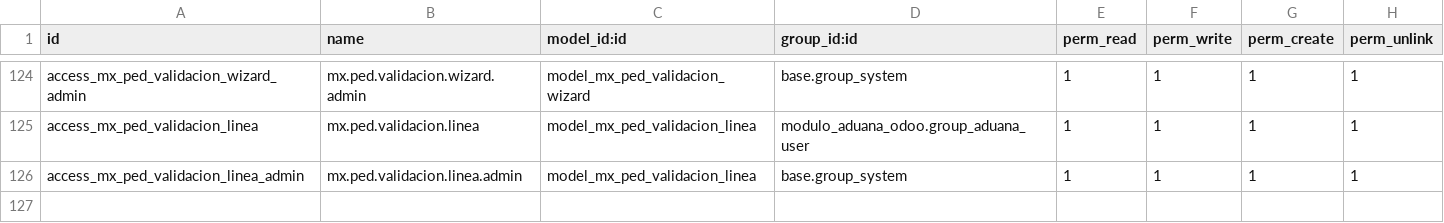
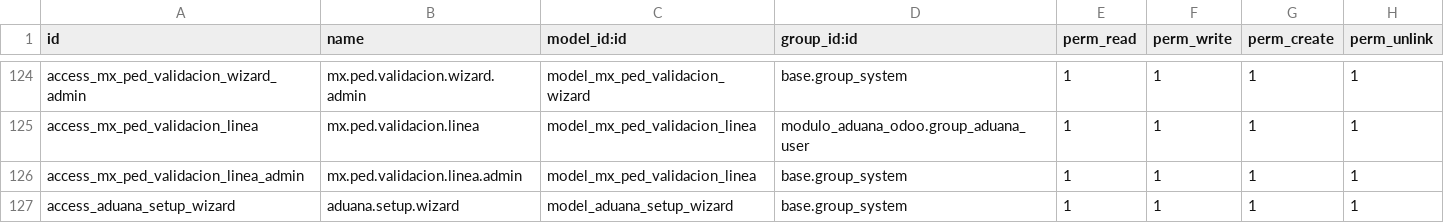
Before and after one commit to ramoncorquiz1997/modulo_aduana_odoo, a CSV file: security/ir.model.access.csv, drawn as a sheet; only a part is shown, gaps mark what is left out.

```diff
--- a/security/ir.model.access.csv
+++ b/security/ir.model.access.csv
@@ -126 +126,2 @@ access_mx_ped_validacion_linea,mx.ped.validacion.linea,model_mx_ped_validacion_l
 access_mx_ped_validacion_linea_admin,mx.ped.validacion.linea.admin,model_mx_ped_validacion_linea,base.group_system,1,1,1,1
+access_aduana_setup_wizard,aduana.setup.wizard,model_aduana_setup_wizard,base.group_system,1,1,1,1
```
Also changed, not shown: 14 other files.
